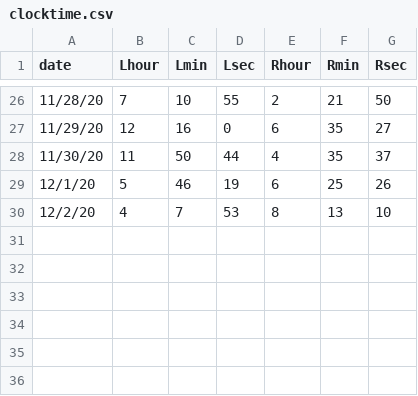
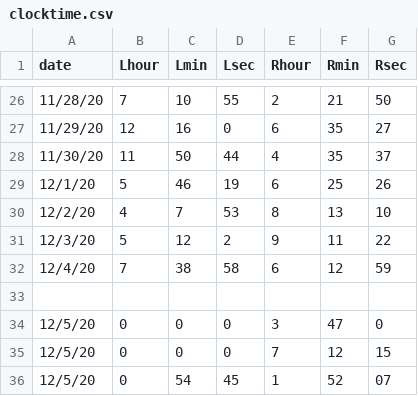
Before and after one commit to BryanJenksCommunity/streaming, a CSV file: docs/2020/2020-11-20/clocktime.csv, drawn as a sheet; only a part is shown, gaps mark what is left out; the diff names each change by its address in the sheet, - before the commit and + after, or states it on an @@ line.

```diff
--- a/docs/2020/2020-11-20/clocktime.csv
+++ b/docs/2020/2020-11-20/clocktime.csv
+row 31: 12/3/20 | 5 | 12 | 2 | 9 | 11 | 22
+row 32: 12/4/20 | 7 | 38 | 58 | 6 | 12 | 59
+row 33: (empty)
+row 34: 12/5/20 | 0 | 0 | 0 | 3 | 47 | 0
+row 35: 12/5/20 | 0 | 0 | 0 | 7 | 12 | 15
+row 36: 12/5/20 | 0 | 54 | 45 | 1 | 52 | 07
```
Also changed, not shown: 4 other files.
